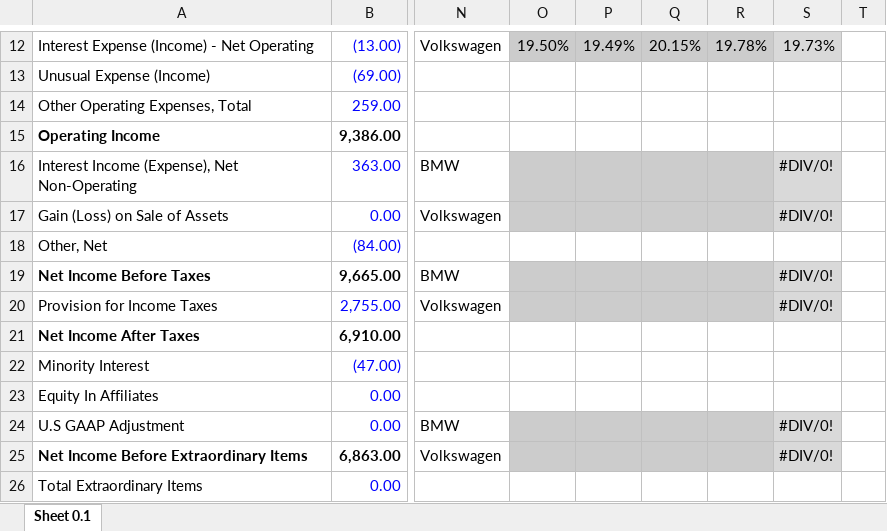
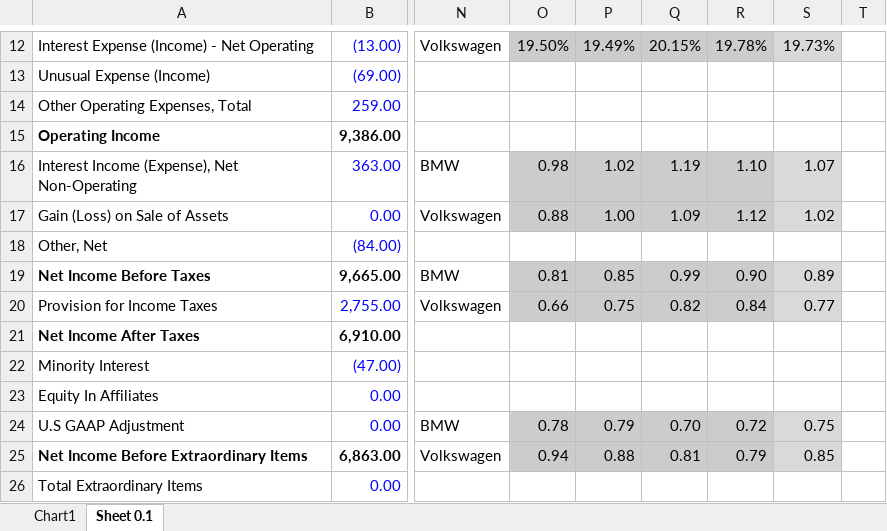
Before and after one commit to AlexC0des1/Ratio-Analysis-on-BMW-and-Volkswagen-Income-Statements, an Excel workbook: Ratios Analysis Course Material.xlsx, sheet Sheet 0.1, drawn as a sheet; only a part is shown, gaps mark what is left out; values as stored, in another font and other column widths than the file's, no borders; charts and pictures not drawn; the diff covers the shown part only; the diff names each change by its address in the sheet, - before the commit and + after, or states it on an @@ line.

Commit message:
Finished Guided Project

```diff
--- a/Ratios Analysis Course Material.xlsx (sheet Sheet 0.1)
+++ b/Ratios Analysis Course Material.xlsx (sheet Sheet 0.1)
+sheet tab: Chart1
-O16: (empty)
+O16: 0.98
-P16: (empty)
+P16: 1.02
-Q16: (empty)
+Q16: 1.19
-R16: (empty)
+R16: 1.10
-S16: #DIV/0!
+S16: 1.07
-O17: (empty)
+O17: 0.88
-P17: (empty)
+P17: 1.00
-Q17: (empty)
+Q17: 1.09
-R17: (empty)
+R17: 1.12
-S17: #DIV/0!
+S17: 1.02
-O19: (empty)
+O19: 0.81
-P19: (empty)
+P19: 0.85
-Q19: (empty)
+Q19: 0.99
-R19: (empty)
+R19: 0.90
-S19: #DIV/0!
+S19: 0.89
-O20: (empty)
+O20: 0.66
-P20: (empty)
+P20: 0.75
-Q20: (empty)
+Q20: 0.82
-R20: (empty)
+R20: 0.84
-S20: #DIV/0!
+S20: 0.77
-O24: (empty)
+O24: 0.78
-P24: (empty)
+P24: 0.79
-Q24: (empty)
+Q24: 0.70
-R24: (empty)
+R24: 0.72
-S24: #DIV/0!
+S24: 0.75
-O25: (empty)
+O25: 0.94
-P25: (empty)
+P25: 0.88
-Q25: (empty)
+Q25: 0.81
-R25: (empty)
+R25: 0.79
-S25: #DIV/0!
+S25: 0.85
```
Also changed, not shown: 50 edited cells elsewhere in this sheet, charts or pictures.
